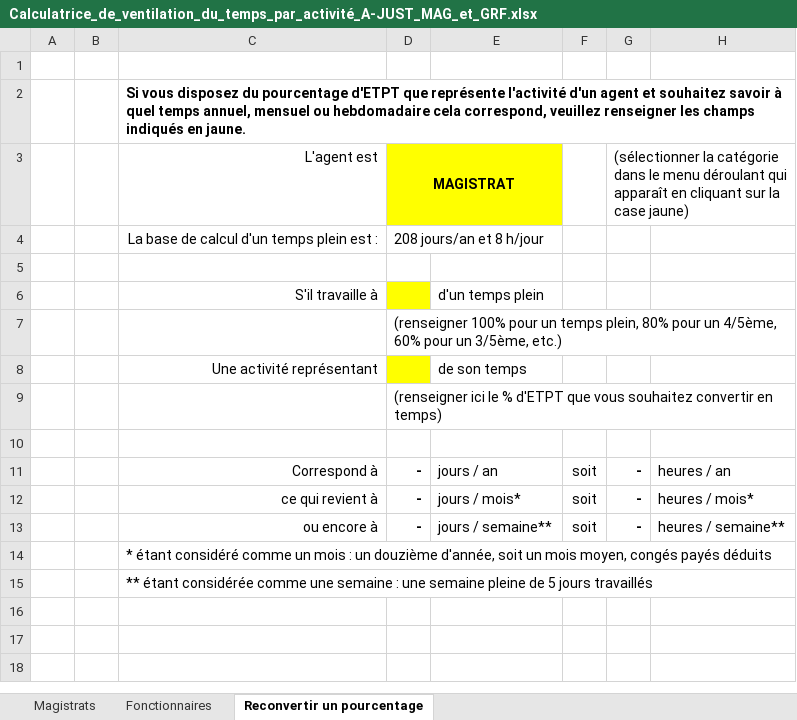
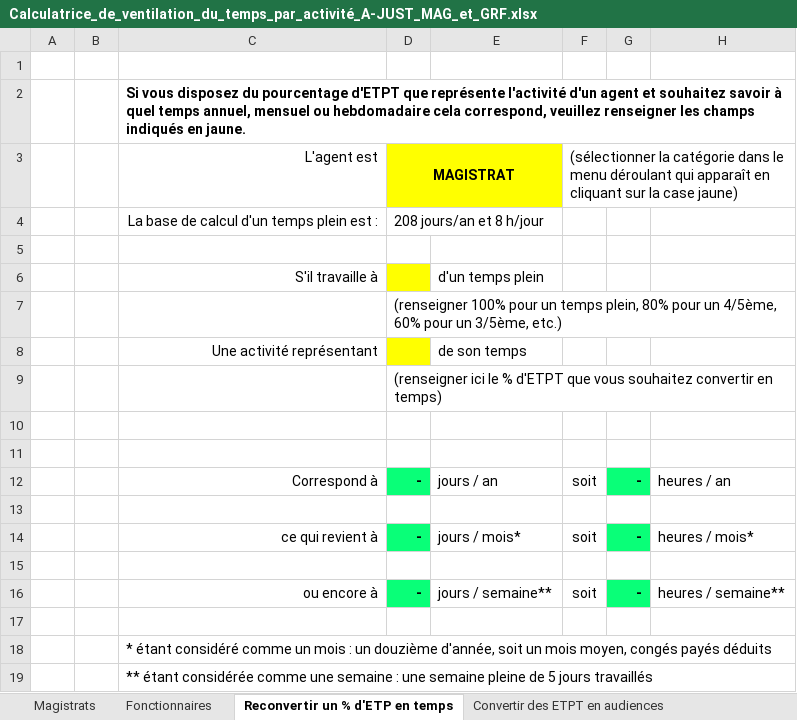
Before and after one commit to betagouv/a-just, an Excel workbook: front/src/assets/Calculatrice_de_ventilation_du_temps_par_activité_A-JUST_MAG_et_GRF.xlsx, sheet Reconvertir un % d'ETP en temps, drawn as a sheet; values as stored, in another font and other column widths than the file's, no borders; charts and pictures not drawn; removed rows and columns are numbered as before the commit, all else as after; the diff names each change by its address in the sheet, - before the commit and + after, or states it on an @@ line.

```diff
--- a/front/src/assets/Calculatrice_de_ventilation_du_temps_par_activité_A-JUST_MAG_et_GRF.xlsx (sheet Reconvertir un % d'ETP en temps)
+++ b/front/src/assets/Calculatrice_de_ventilation_du_temps_par_activité_A-JUST_MAG_et_GRF.xlsx (sheet Reconvertir un % d'ETP en temps)
-sheet tab: Reconvertir un pourcentage
+sheet tab: Reconvertir un % d'ETP en temps
+sheet tab: Convertir des ETPT en audiences
-F3: (empty)
+F3: (sélectionner la catégorie dans le menu déroulant qui apparaît en cliquant sur la case jaune)
+F3:H3 merged
-G3: (sélectionner la catégorie dans le menu déroulant qui apparaît en cliquant sur la case jaune)
+G3: (empty)
-G3:H3 merged
+row 11: (empty)
-D12 fill: none
+D12 fill: #09FF78
-G12 fill: none
+G12 fill: #09FF78
+row 13: (empty)
-D14 fill: none
+D14 fill: #09FF78
-G14 fill: none
+G14 fill: #09FF78
+row 15: (empty)
-D16 fill: none
+D16 fill: #09FF78
-G16 fill: none
+G16 fill: #09FF78
+row 17: (empty)
```
Also changed, not shown: sheet Fonctionnaires, sheet Magistrats, formulas that keep their value, charts or pictures, front/src/assets/Feuille_de_temps_Modèle.xlsx.
